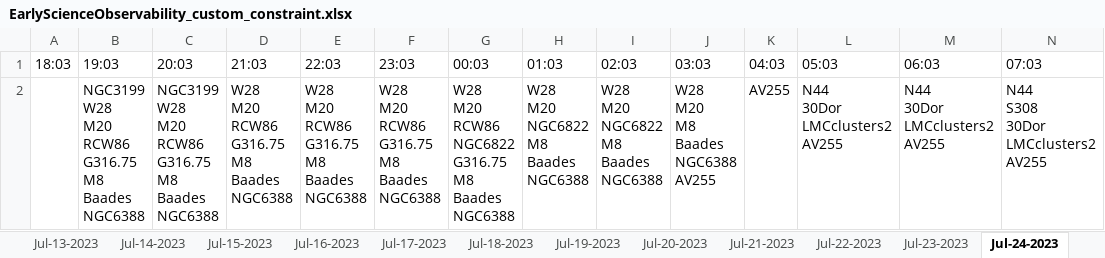
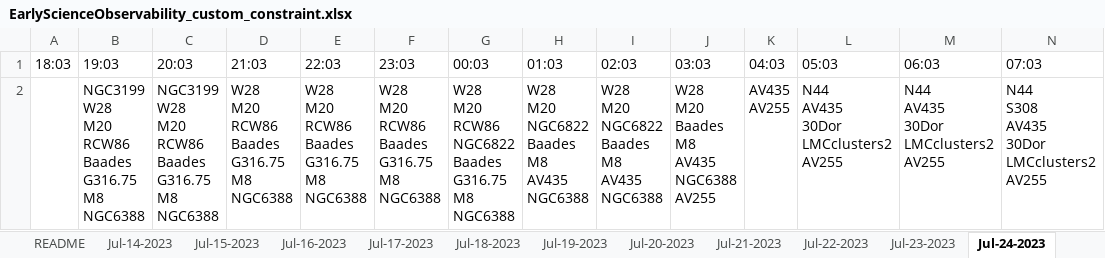
Before and after one commit to sdss/lvm_early_science, an Excel workbook: target_observability/EarlyScienceObservability_custom_constraint.xlsx, sheet Jul-24-2023, drawn as a sheet; values as stored, in another font and other column widths than the file's, no borders; ↵ is a line break in a cell; the diff names each change by its address in the sheet, - before the commit and + after, or states it on an @@ line.

```diff
--- a/target_observability/EarlyScienceObservability_custom_constraint.xlsx (sheet Jul-24-2023)
+++ b/target_observability/EarlyScienceObservability_custom_constraint.xlsx (sheet Jul-24-2023)
-sheet tab: Jul-13-2023
-B2 (19:03): …M20 ↵ RCW86 ↵ G316.75 ↵ M8 ↵ Baades ↵ NGC6388
+B2 (19:03): …M20 ↵ RCW86 ↵ Baades ↵ G316.75 ↵ M8 ↵ NGC6388
-C2 (20:03): …M20 ↵ RCW86 ↵ G316.75 ↵ M8 ↵ Baades ↵ NGC6388
+C2 (20:03): …M20 ↵ RCW86 ↵ Baades ↵ G316.75 ↵ M8 ↵ NGC6388
-D2 (21:03): W28 ↵ M20 ↵ RCW86 ↵ G316.75 ↵ M8 ↵ Baades ↵ NGC6388
+D2 (21:03): W28 ↵ M20 ↵ RCW86 ↵ Baades ↵ G316.75 ↵ M8 ↵ NGC6388
-E2 (22:03): W28 ↵ M20 ↵ RCW86 ↵ G316.75 ↵ M8 ↵ Baades ↵ NGC6388
+E2 (22:03): W28 ↵ M20 ↵ RCW86 ↵ Baades ↵ G316.75 ↵ M8 ↵ NGC6388
-F2 (23:03): W28 ↵ M20 ↵ RCW86 ↵ G316.75 ↵ M8 ↵ Baades ↵ NGC6388
+F2 (23:03): W28 ↵ M20 ↵ RCW86 ↵ Baades ↵ G316.75 ↵ M8 ↵ NGC6388
-G2 (00:03): …RCW86 ↵ NGC6822 ↵ G316.75 ↵ M8 ↵ Baades ↵ NGC6388
+G2 (00:03): …RCW86 ↵ NGC6822 ↵ Baades ↵ G316.75 ↵ M8 ↵ NGC6388
-H2 (01:03): W28 ↵ M20 ↵ NGC6822 ↵ M8 ↵ Baades ↵ NGC6388
+H2 (01:03): W28 ↵ M20 ↵ NGC6822 ↵ Baades ↵ M8 ↵ AV435 ↵ NGC6388
-I2 (02:03): W28 ↵ M20 ↵ NGC6822 ↵ M8 ↵ Baades ↵ NGC6388
+I2 (02:03): W28 ↵ M20 ↵ NGC6822 ↵ Baades ↵ M8 ↵ AV435 ↵ NGC6388
-J2 (03:03): W28 ↵ M20 ↵ M8 ↵ Baades ↵ NGC6388 ↵ AV255
+J2 (03:03): W28 ↵ M20 ↵ Baades ↵ M8 ↵ AV435 ↵ NGC6388 ↵ AV255
-K2 (04:03): AV255
+K2 (04:03): AV435 ↵ AV255
-L2 (05:03): N44 ↵ 30Dor ↵ LMCclusters2 ↵ AV255
+L2 (05:03): N44 ↵ AV435 ↵ 30Dor ↵ LMCclusters2 ↵ AV255
-M2 (06:03): N44 ↵ 30Dor ↵ LMCclusters2 ↵ AV255
+M2 (06:03): N44 ↵ AV435 ↵ 30Dor ↵ LMCclusters2 ↵ AV255
-N2 (07:03): N44 ↵ S308 ↵ 30Dor ↵ LMCclusters2 ↵ AV255
+N2 (07:03): N44 ↵ S308 ↵ AV435 ↵ 30Dor ↵ LMCclusters2 ↵ AV255
```
Also changed, not shown: sheet Jul-26-2023, sheet Jul-19-2023, sheet Jul-23-2023, sheet Jul-17-2023, sheet Jul-14-2023, sheet Jul-20-2023, 11 more sheets, other sheet tabs, target_observability/EarlyScienceObservability_standard_constraints.xlsx, 1 other file.
